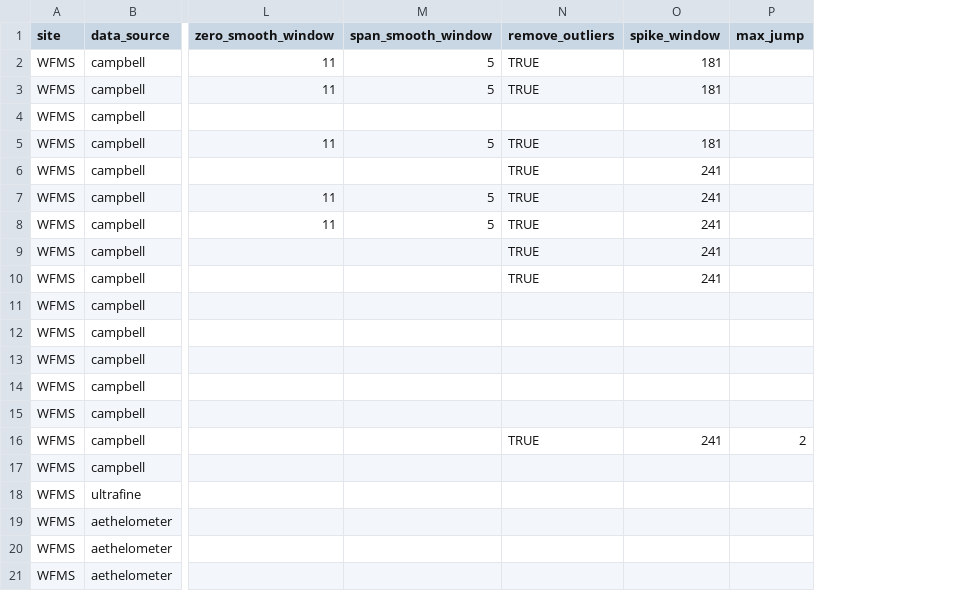
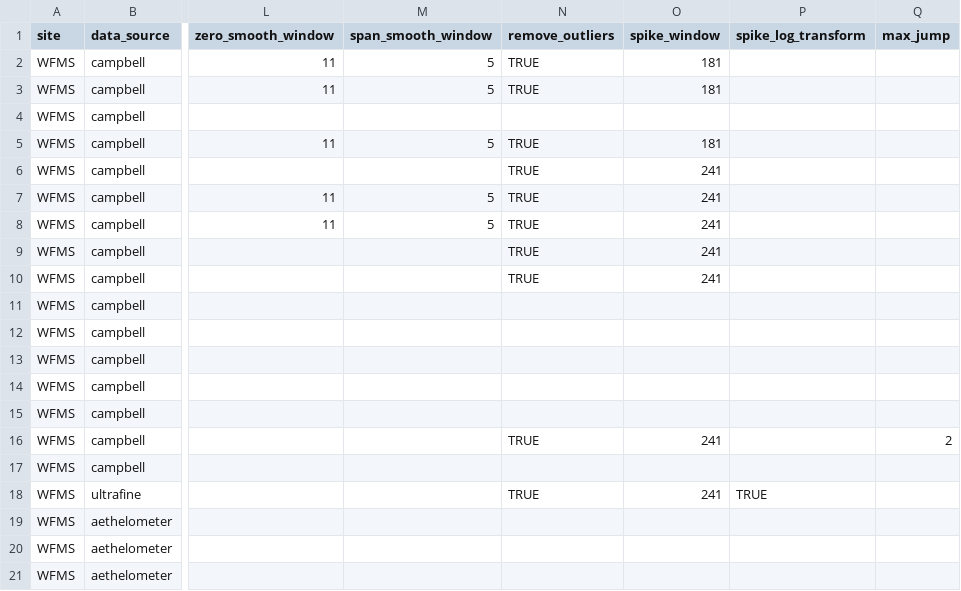
Before and after one commit to ASRCsoft/atmoschem.process, a CSV file: data-raw/package_data/measurement_types.csv, drawn as a sheet; only a part is shown, gaps mark what is left out; the diff names each change by its address in the sheet, - before the commit and + after, or states it on an @@ line.

Commit message:
Add spike filter to WFMS ultrafine data. Closes #50

```diff
--- a/data-raw/package_data/measurement_types.csv
+++ b/data-raw/package_data/measurement_types.csv
+column P (spike_log_transform), row 18: TRUE
-N18 (remove_outliers): (empty)
+N18 (remove_outliers): TRUE
-O18 (spike_window): (empty)
+O18 (spike_window): 241
```
Also changed, not shown: 4 other files.
